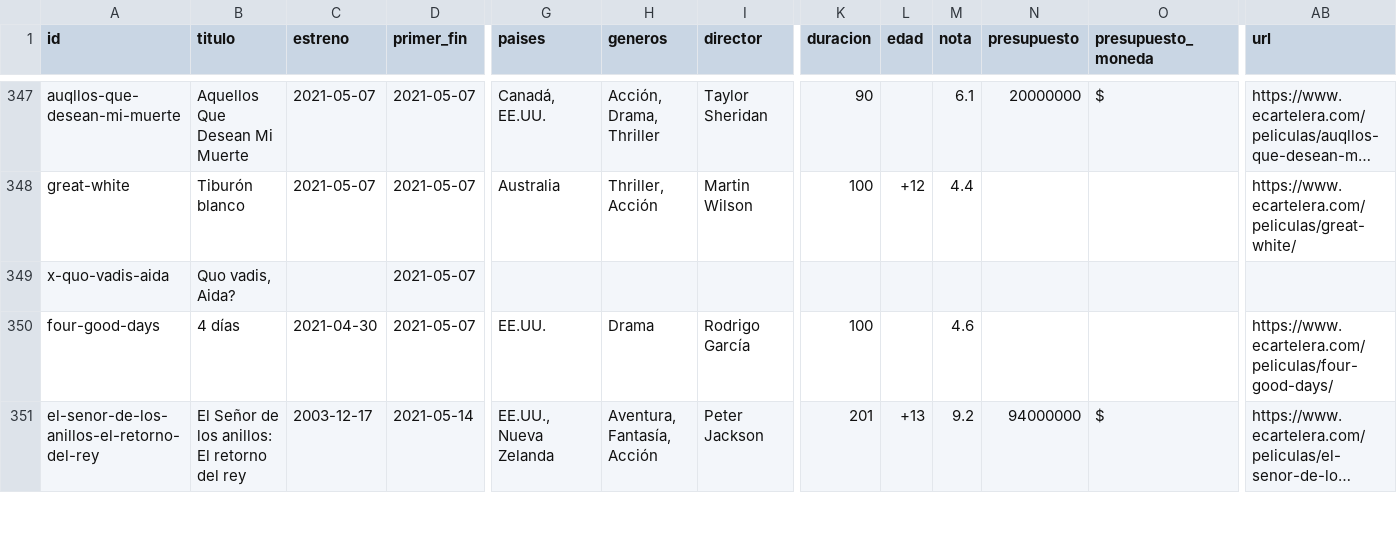
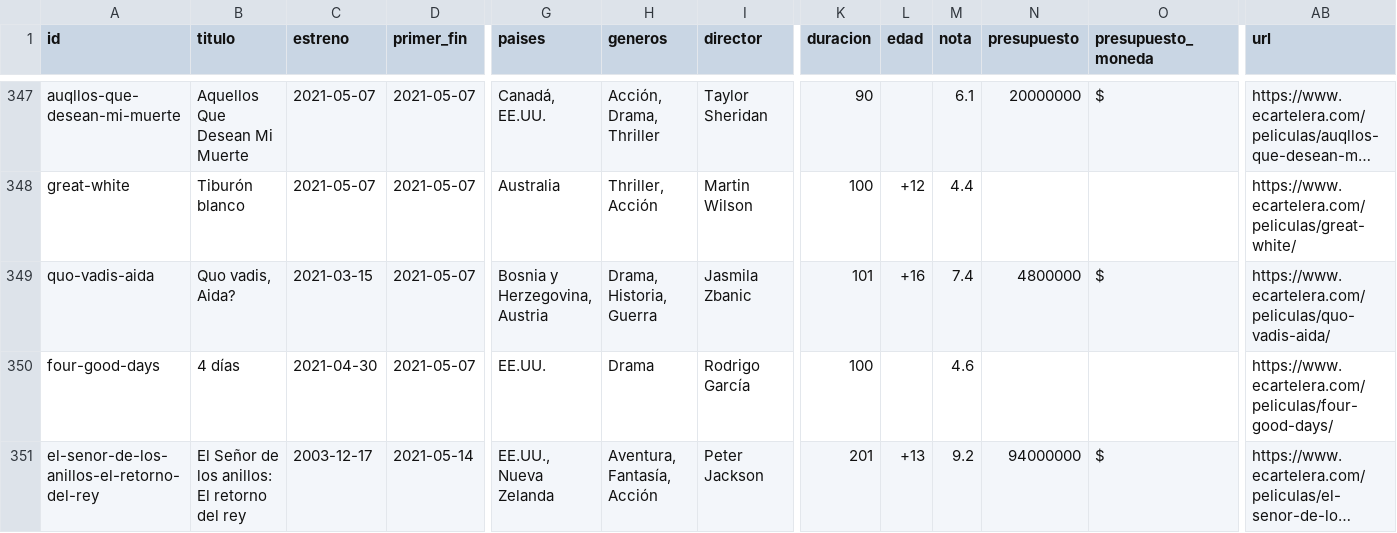
Before and after one commit to encontraplano/encontraplano.github.io, a CSV file: data/peliculas.csv, drawn as a sheet; only a part is shown, gaps mark what is left out; long unchanged cells end in …; the diff names each change by its address in the sheet, - before the commit and + after, or states it on an @@ line.

```diff
--- a/data/peliculas.csv
+++ b/data/peliculas.csv
-A349 (id): x-quo-vadis-aida
+A349 (id): quo-vadis-aida
-C349 (estreno): (empty)
+C349 (estreno): 2021-03-15
-G349 (paises): (empty)
+G349 (paises): Bosnia y Herzegovina, Austria
-H349 (generos): (empty)
+H349 (generos): Drama, Historia, Guerra
-I349 (director): (empty)
+I349 (director): Jasmila Zbanic
-K349 (duracion): (empty)
+K349 (duracion): 101
-L349 (edad): (empty)
+L349 (edad): +16
-M349 (nota): (empty)
+M349 (nota): 7.4
-N349 (presupuesto): (empty)
+N349 (presupuesto): 4800000
-O349 (presupuesto_moneda): (empty)
+O349 (presupuesto_moneda): $
-AB349 (url): (empty)
+AB349 (url): https://www.ecartelera.com/peliculas/quo-vadis-aida/
```
Also changed, not shown: data/icaa_emparejado.csv, 5 other files.
